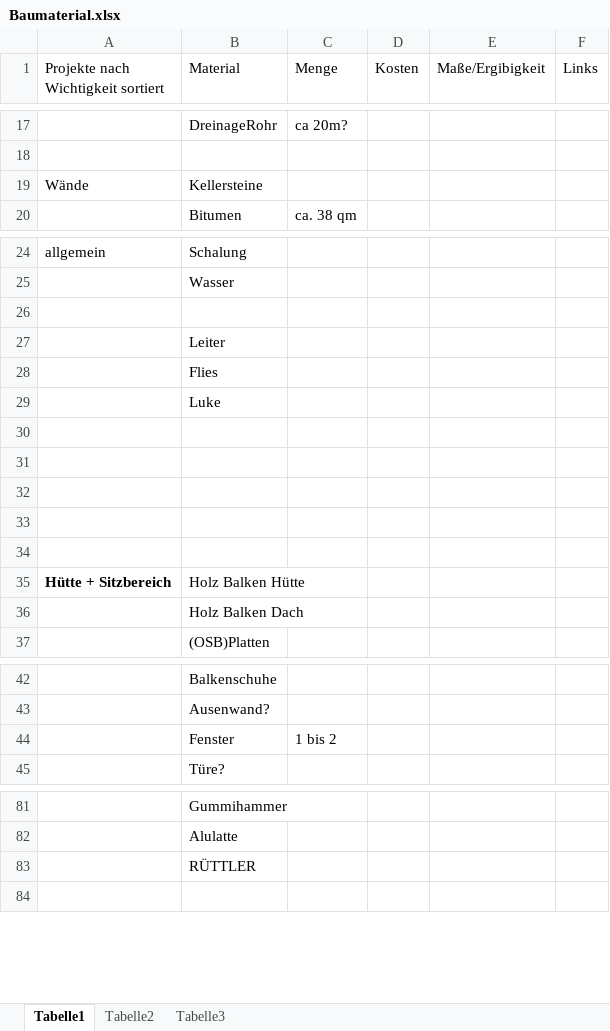
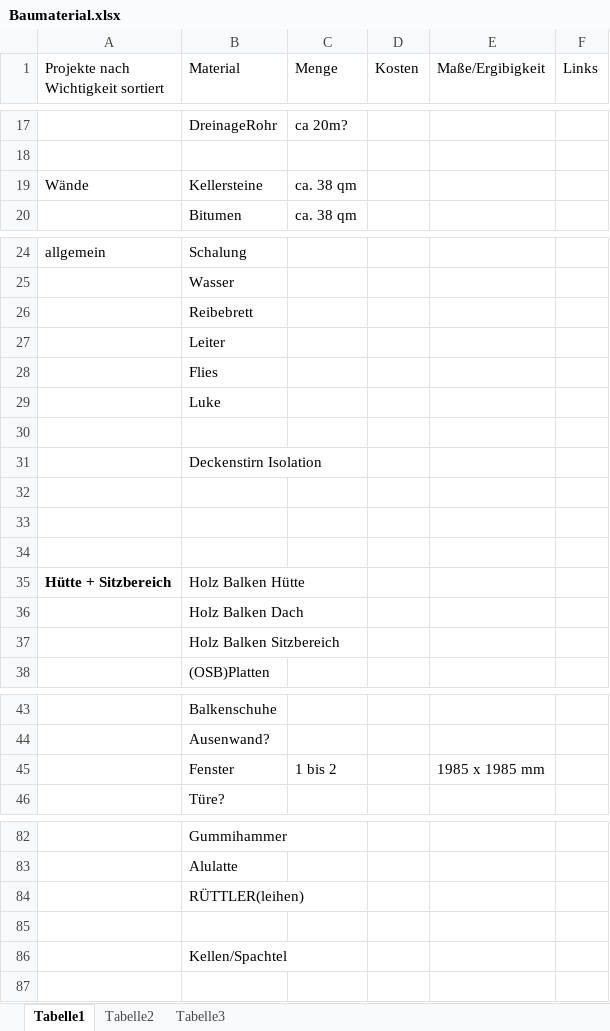
Before and after one commit to scuolan/huette, an Excel workbook: Baumaterial.xlsx, sheet Tabelle1, drawn as a sheet; only a part is shown, gaps mark what is left out; values as stored, in another font and other column widths than the file's, no borders; addresses are those after the commit; the diff covers the shown part only; the diff names each change by its address in the sheet, - before the commit and + after, or states it on an @@ line.

Commit message:
update

```diff
--- a/Baumaterial.xlsx (sheet Tabelle1)
+++ b/Baumaterial.xlsx (sheet Tabelle1)
-C19 (Menge): (empty)
+C19 (Menge): ca. 38 qm
-B26 (Material): (empty)
+B26 (Material): Reibebrett
-B31 (Material): (empty)
+B31 (Material): Deckenstirn Isolation
+row 37:  | Holz Balken Sitzbereich
-E45 (Maße/Ergibigkeit): (empty)
+E45 (Maße/Ergibigkeit): 1985 x 1985 mm
-B84 (Material): RÜTTLER
+B84 (Material): RÜTTLER(leihen)
+row 85: (empty)
+row 86:  | Kellen/Spachtel
```
Also changed, not shown: 1 edited cell elsewhere in this sheet.
